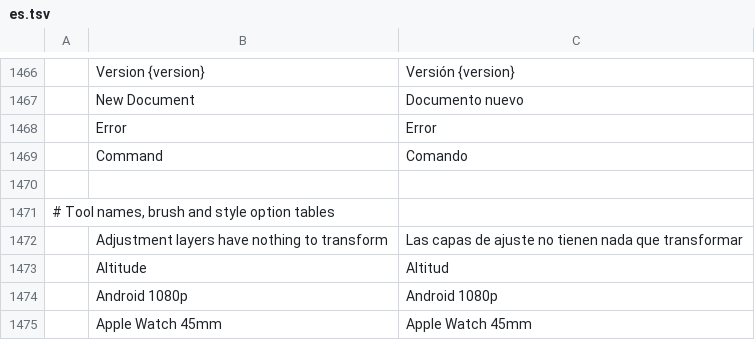
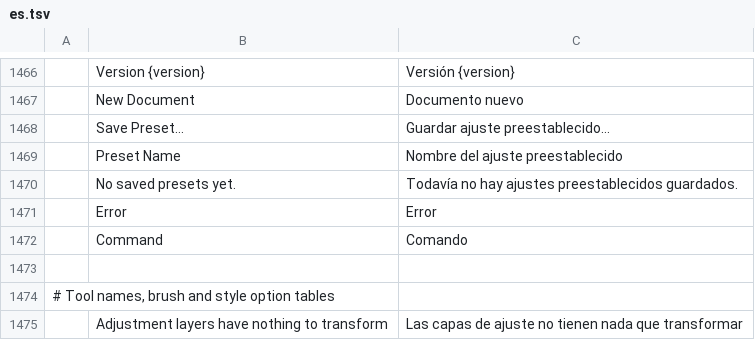
Before and after one commit to 0x6Ason/photocraft, a TSV file: crates/ui-egui/src/i18n/es.tsv, drawn as a sheet; only a part is shown, gaps mark what is left out; the shorter side is filled out with more unchanged rows; the diff names each change by its address in the sheet, - before the commit and + after, or states it on an @@ line.

```diff
--- a/crates/ui-egui/src/i18n/es.tsv
+++ b/crates/ui-egui/src/i18n/es.tsv
+row 1468:  | Save Preset… | Guardar ajuste preestablecido…
+row 1469:  | Preset Name | Nombre del ajuste preestablecido
+row 1470:  | No saved presets yet. | Todavía no hay ajustes preestablecidos guardados.
```
Also changed, not shown: crates/ui-egui/src/i18n/cs.tsv, crates/ui-egui/src/i18n/ja.tsv, 18 other files.
